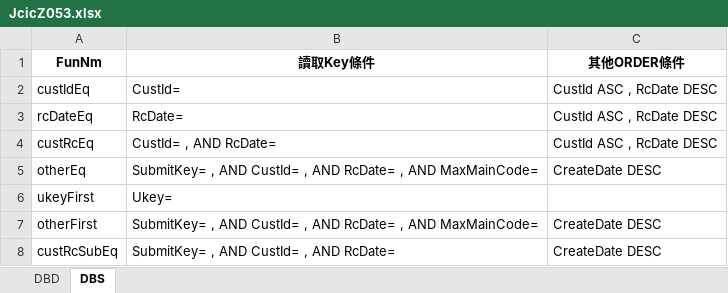
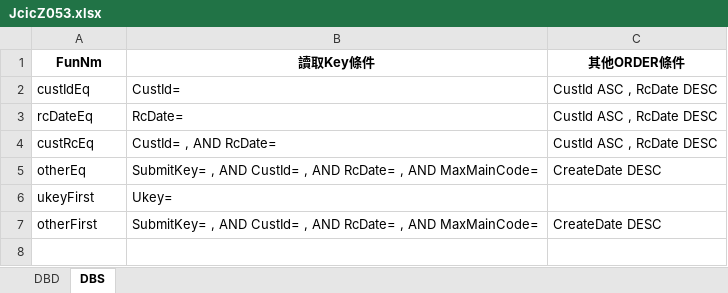
Before and after one commit to hrne/SKL_URS, an Excel workbook: DbLayouts/L8-遵循法令作業/JcicZ053.xlsx, sheet DBS, drawn as a sheet; values as stored, in another font and other column widths than the file's, no borders; the diff names each change by its address in the sheet, - before the commit and + after, or states it on an @@ line.

```diff
--- a/DbLayouts/L8-遵循法令作業/JcicZ053.xlsx (sheet DBS)
+++ b/DbLayouts/L8-遵循法令作業/JcicZ053.xlsx (sheet DBS)
-row 8: custRcSubEq | SubmitKey= , AND CustId= , AND RcDate= | CreateDate DESC
```
Also changed, not shown: DbLayouts/L1-顧客管理作業/CustMain.xlsx, DbLayouts/L1-顧客管理作業/FinReportProfit.xlsx, 11 other files.
